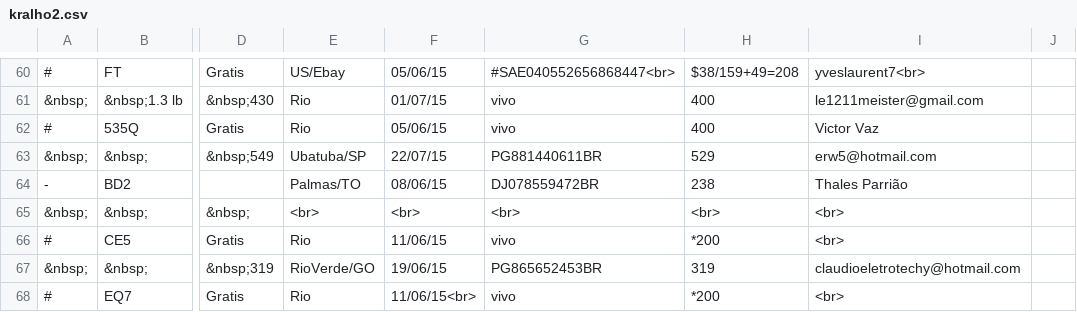
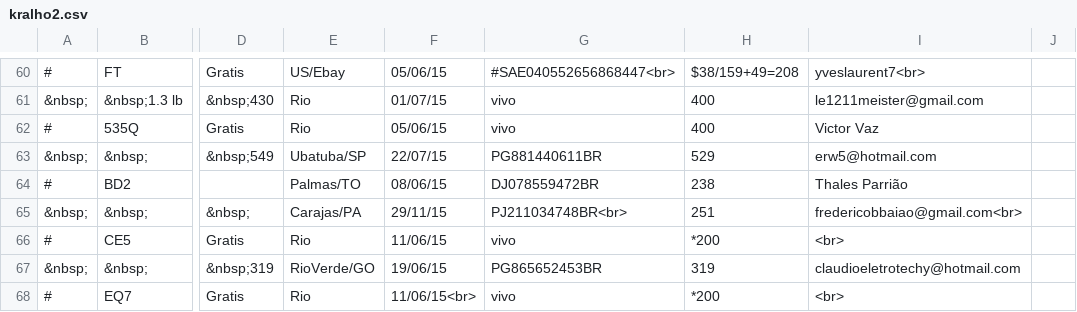
Before and after one commit to pupiloslash/sistema-vendas, a CSV file: kralho2.csv, drawn as a sheet; only a part is shown, gaps mark what is left out; the diff names each change by its address in the sheet, - before the commit and + after, or states it on an @@ line.

Commit message:
atualizado status de algumas vendas

```diff
--- a/kralho2.csv
+++ b/kralho2.csv
-A64: -
+A64: #
-E65: <br>
+E65: Carajas/PA
-F65: <br>
+F65: 29/11/15
-G65: <br>
+G65: PJ211034748BR<br>
-H65: <br>
+H65: 251
-I65: <br>
+I65: fredericobbaiao@gmail.com<br>
```
